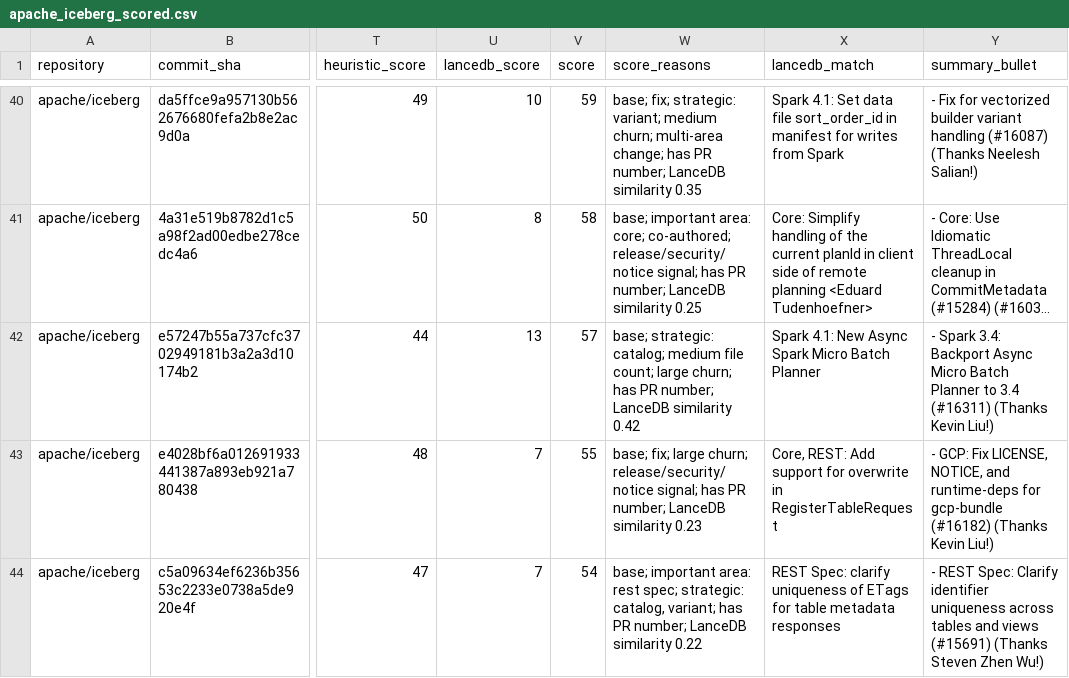
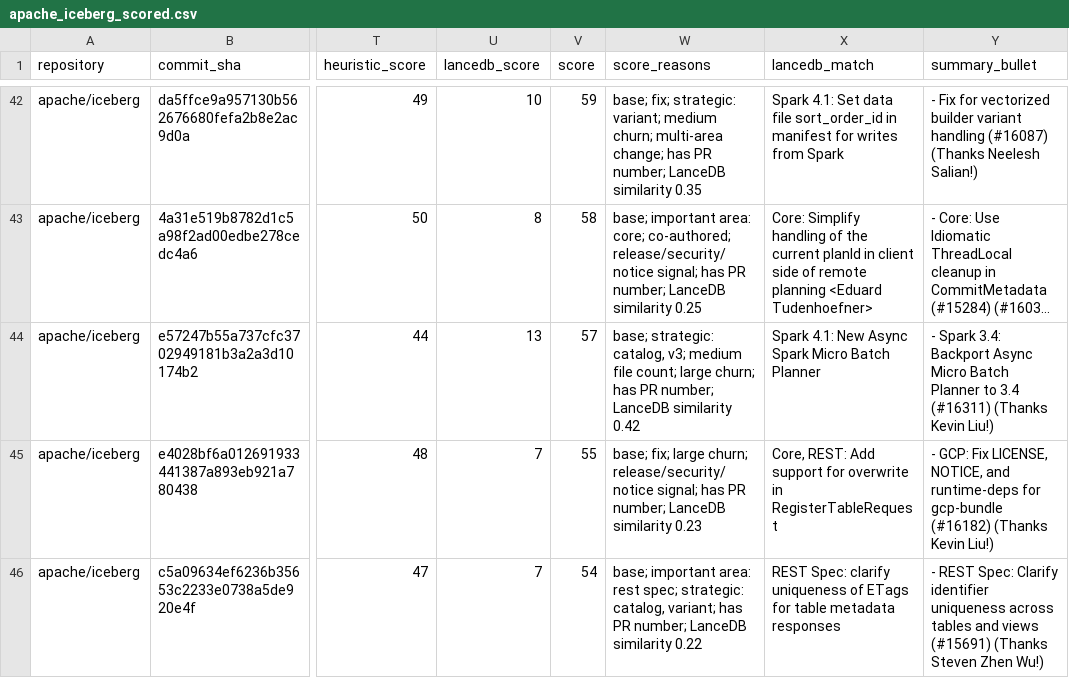
Before and after one commit to kevinjqliu/iceberg-activity-tracker, a CSV file: summaries/2026-04-22_to_2026-05-13/apache_iceberg_scored.csv, drawn as a sheet; only a part is shown, gaps mark what is left out; long unchanged cells end in …; addresses are those after the commit; the diff covers the shown part only; the diff names each change by its address in the sheet, - before the commit and + after, or states it on an @@ line.

```diff
--- a/summaries/2026-04-22_to_2026-05-13/apache_iceberg_scored.csv
+++ b/summaries/2026-04-22_to_2026-05-13/apache_iceberg_scored.csv
-W44 (score_reasons): base; strategic: catalog; medium file…
+W44 (score_reasons): base; strategic: catalog, v3; medium file…
```
Also changed, not shown: 4 added rows, 4 removed rows and 5 edited cells elsewhere in this file, data/commits/apache_iceberg.csv, summaries/2026-04-01_to_2026-04-22/apache_iceberg_scored.csv, 15 other files.
